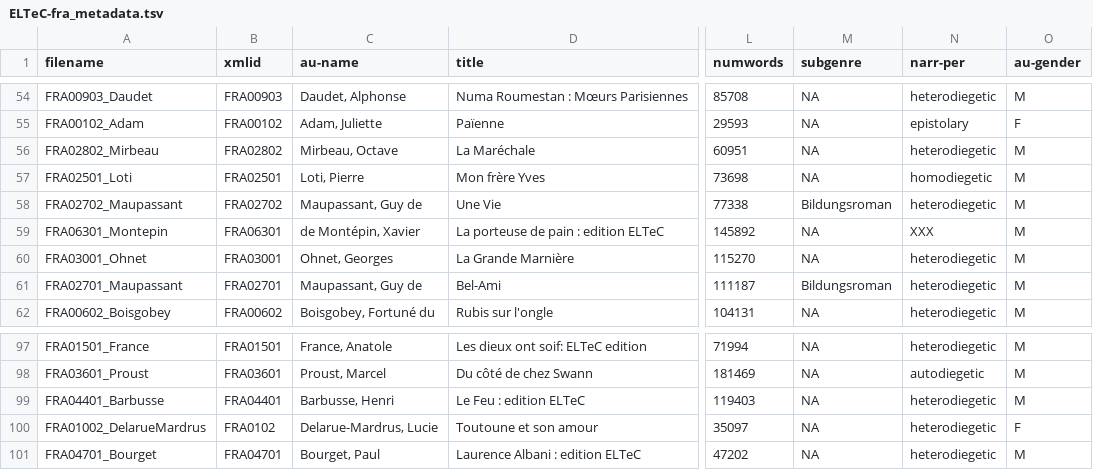
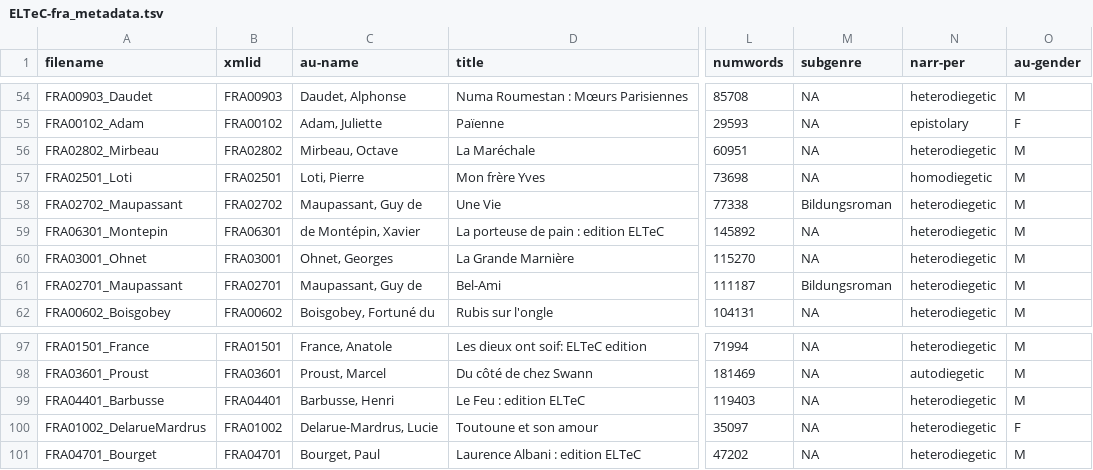
Before and after one commit to COST-ELTeC/ELTeC-fra, a TSV file: ELTeC-fra_metadata.tsv, drawn as a sheet; only a part is shown, gaps mark what is left out; the diff covers the shown part only; the diff names each change by its address in the sheet, - before the commit and + after, or states it on an @@ line.

```diff
--- a/ELTeC-fra_metadata.tsv
+++ b/ELTeC-fra_metadata.tsv
-N59 (narr-per): XXX
+N59 (narr-per): heterodiegetic
-B100 (xmlid): FRA0102
+B100 (xmlid): FRA01002
```
Also changed, not shown: 19 edited cells elsewhere in this file, 21 other files.
